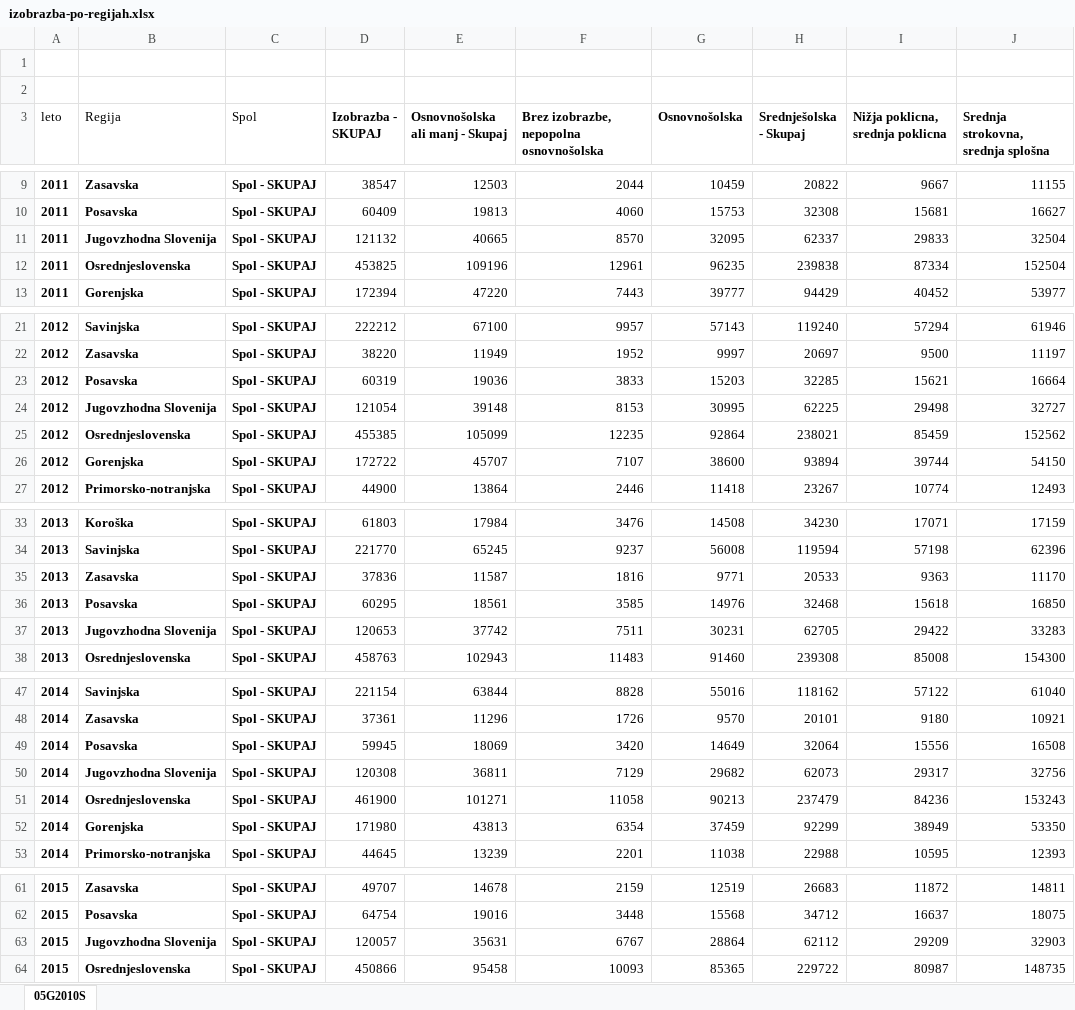
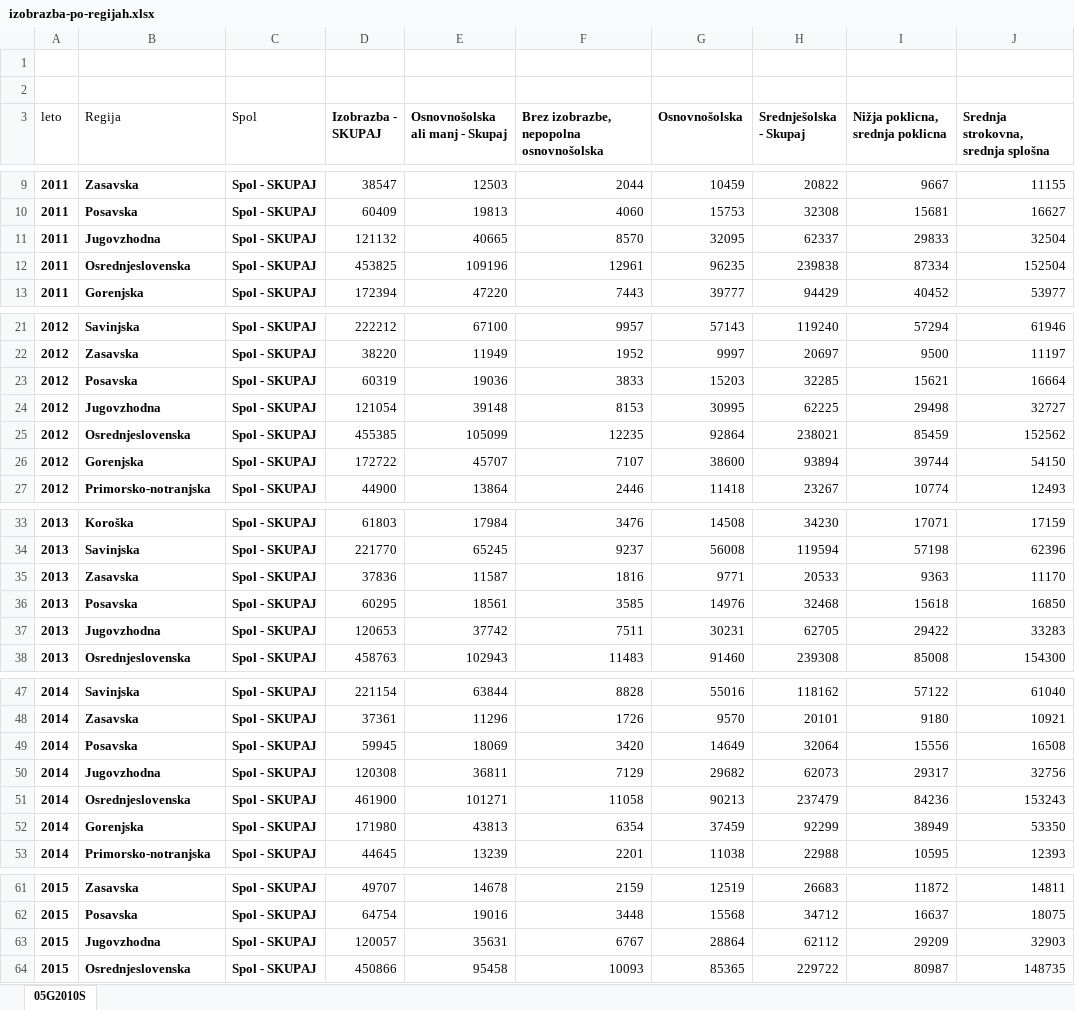
Before and after one commit to katarinabrilej/APPR, an Excel workbook: podatki/izobrazba-po-regijah.xlsx, sheet 05G2010S, drawn as a sheet; only a part is shown, gaps mark what is left out; values as stored, in another font and other column widths than the file's, no borders; the diff covers the shown part only; the diff names each change by its address in the sheet, - before the commit and + after, or states it on an @@ line.

```diff
--- a/podatki/izobrazba-po-regijah.xlsx (sheet 05G2010S)
+++ b/podatki/izobrazba-po-regijah.xlsx (sheet 05G2010S)
-B11 (Regija): Jugovzhodna Slovenija
+B11 (Regija): Jugovzhodna
-B24 (Regija): Jugovzhodna Slovenija
+B24 (Regija): Jugovzhodna
-B37 (Regija): Jugovzhodna Slovenija
+B37 (Regija): Jugovzhodna
-B50 (Regija): Jugovzhodna Slovenija
+B50 (Regija): Jugovzhodna
-B63 (Regija): Jugovzhodna Slovenija
+B63 (Regija): Jugovzhodna
```
Also changed, not shown: 1 removed row and 5 edited cells elsewhere in this sheet, 6 other files.
